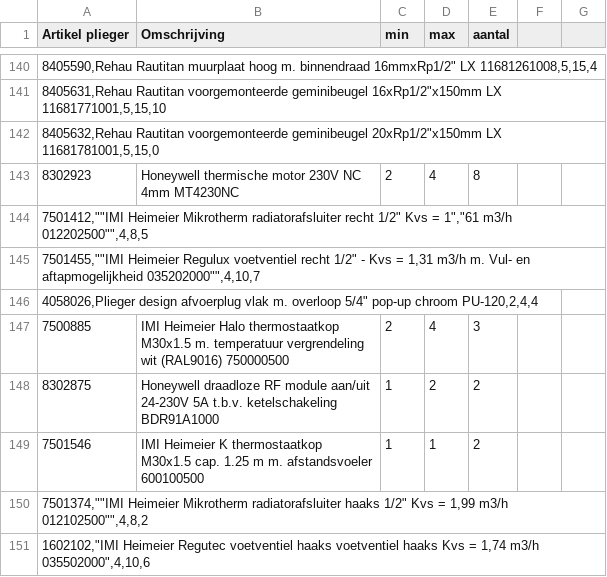
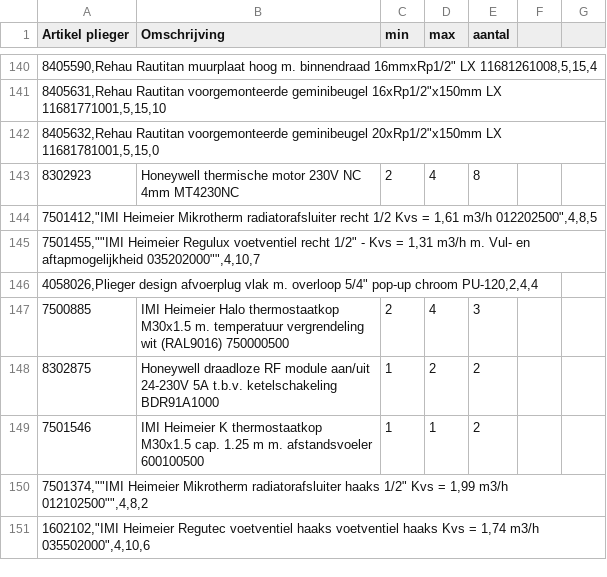
Before and after one commit to tom13m/johan-public, a CSV file: webroot/product_data/minMaxPL.csv, drawn as a sheet; only a part is shown, gaps mark what is left out.

Commit message:
Update minMaxPL.csv

```diff
--- a/webroot/product_data/minMaxPL.csv
+++ b/webroot/product_data/minMaxPL.csv
@@ -143,3 +143,3 @@
 8302923,Honeywell thermische motor 230V NC 4mm MT4230NC,2,4,8
-"7501412,""""IMI Heimeier Mikrotherm radiatorafsluiter recht 1/2"" Kvs = 1"",""61 m3/h 012202500"""",4,8,5"
+"7501412,""IMI Heimeier Mikrotherm radiatorafsluiter recht 1/2 Kvs = 1,61 m3/h 012202500"",4,8,5"
 "7501455,""""IMI Heimeier Regulux voetventiel recht 1/2"" - Kvs = 1,31 m3/h m. Vul- en aftapmogelijkheid 035202000"""",4,10,7"
```
